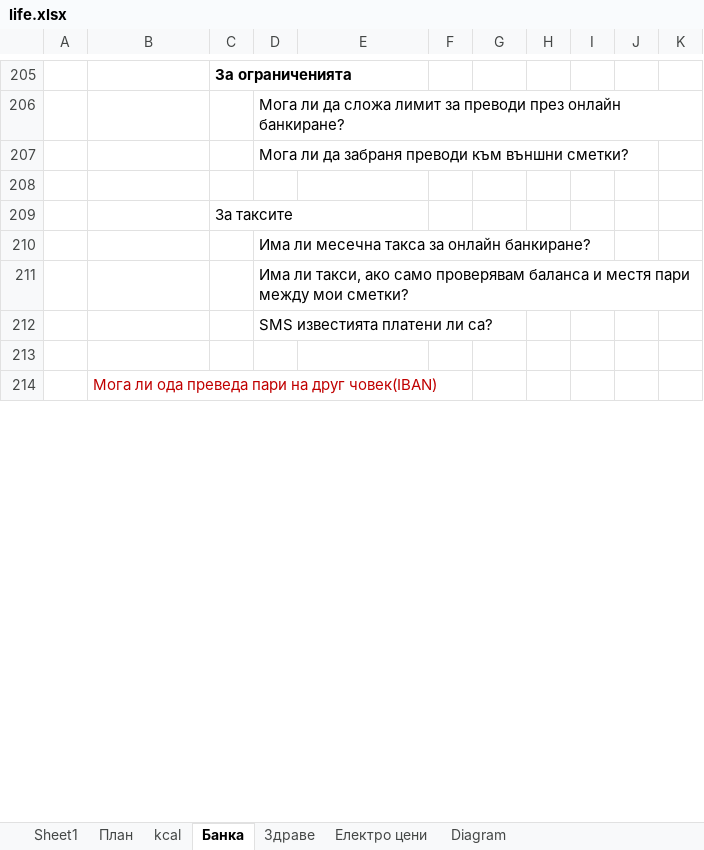
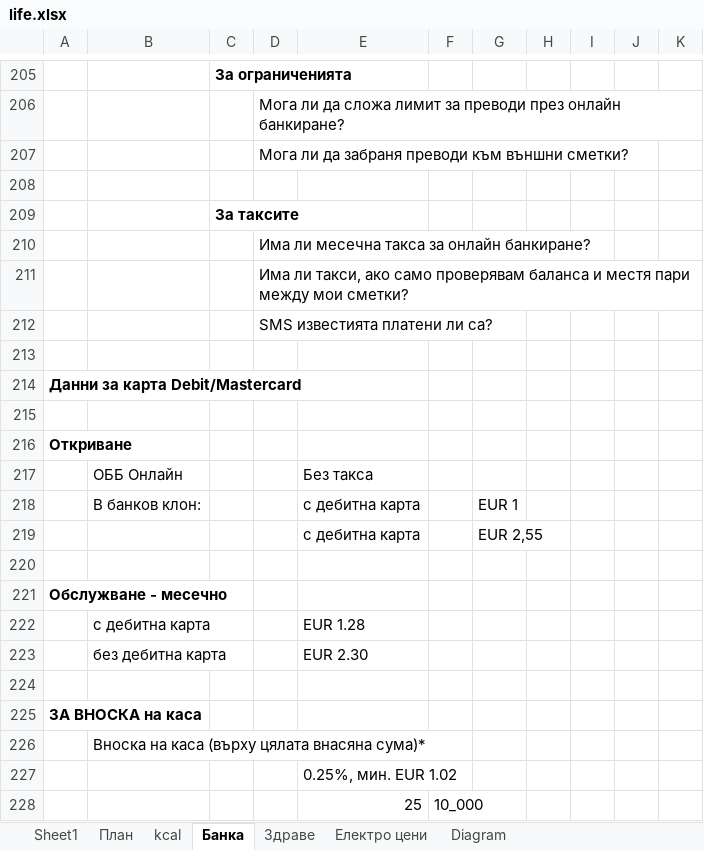
Before and after one commit to Vasil-S-Vasilev/git_test, an Excel workbook: life.xlsx, sheet Банка, drawn as a sheet; only a part is shown, gaps mark what is left out; values as stored, in another font and other column widths than the file's, no borders; charts and pictures not drawn; addresses are those after the commit; the diff covers the shown part only; the diff names each change by its address in the sheet, - before the commit and + after, or states it on an @@ line.

Commit message:
13.1 work

```diff
--- a/life.xlsx (sheet Банка)
+++ b/life.xlsx (sheet Банка)
-C209 bold: off
+C209 bold: on
+row 214: Данни за карта Debit/Mastercard
+row 215: (empty)
+row 216: Откриване
+row 217:  | ОББ Онлайн |  |  | Без такса
+row 218:  | В банков клон: |  |  | с дебитна карта |  | EUR 1
+row 219:  |  |  |  | с дебитна карта |  | EUR 2,55
+row 220: (empty)
+row 221: Обслужване - месечно
+row 222:  | с дебитна карта |  |  | EUR 1.28
+row 223:  | без дебитна карта |  |  | EUR 2.30
+row 224: (empty)
+row 225: ЗА ВНОСКА на каса
-B226: Мога ли ода преведа пари на друг човек(IBAN)
+B226: Вноска на каса (върху цялата внасяна сума)*
-B226 text colour: #C00000
+B226 text colour: black
+row 227:  |  |  |  | 0.25%, мин. EUR 1.02
+row 228:  |  |  |  | 25 | 10_000
```
Also changed, not shown: 80 added rows, 1 edited cell and cell formats elsewhere in this sheet.
